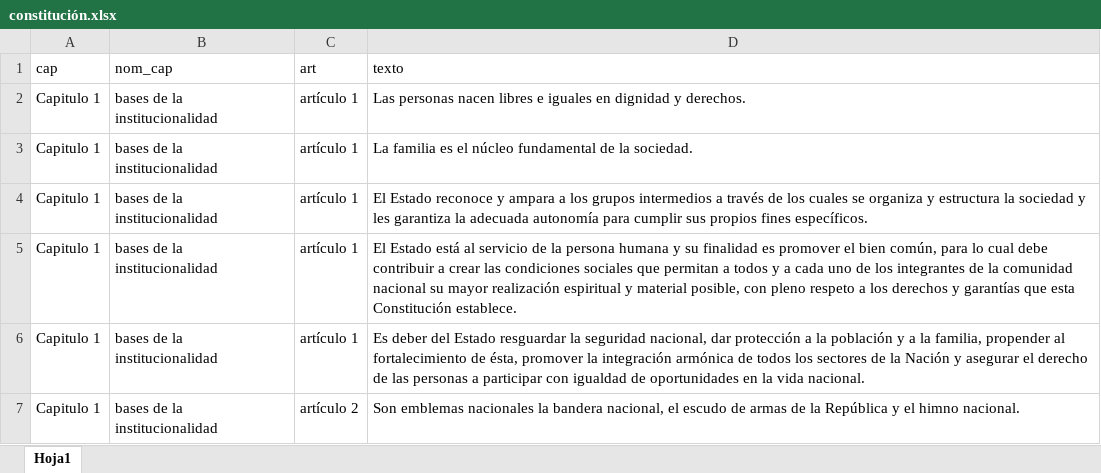
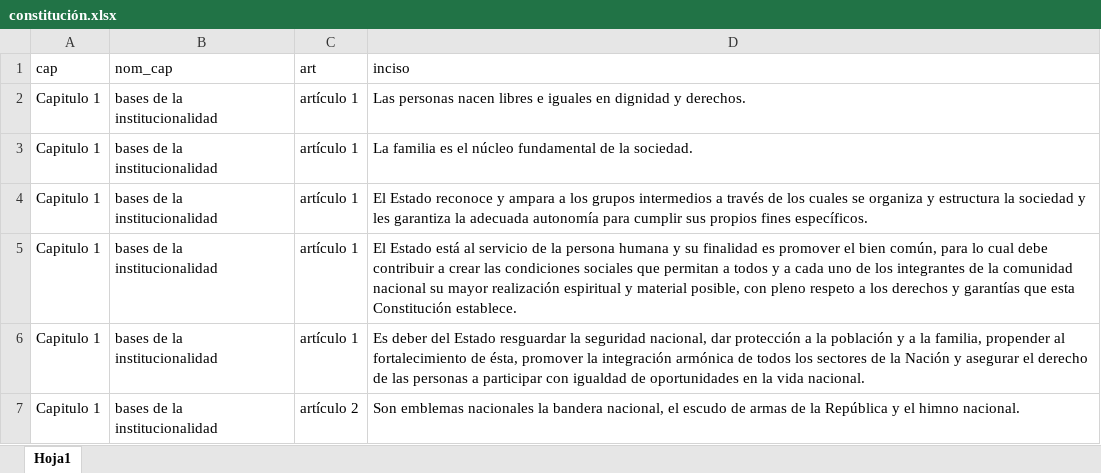
Before and after one commit to pjaguirreh/Text_mining_Constitucion_Chile, an Excel workbook: constitución.xlsx, sheet Hoja1, drawn as a sheet; only a part is shown; values as stored, in another font and other column widths than the file's, no borders; the diff names each change by its address in the sheet, - before the commit and + after, or states it on an @@ line.

Commit message:
Update constitución.xlsx

```diff
--- a/constitución.xlsx (sheet Hoja1)
+++ b/constitución.xlsx (sheet Hoja1)
-D1: texto
+D1: inciso
```
